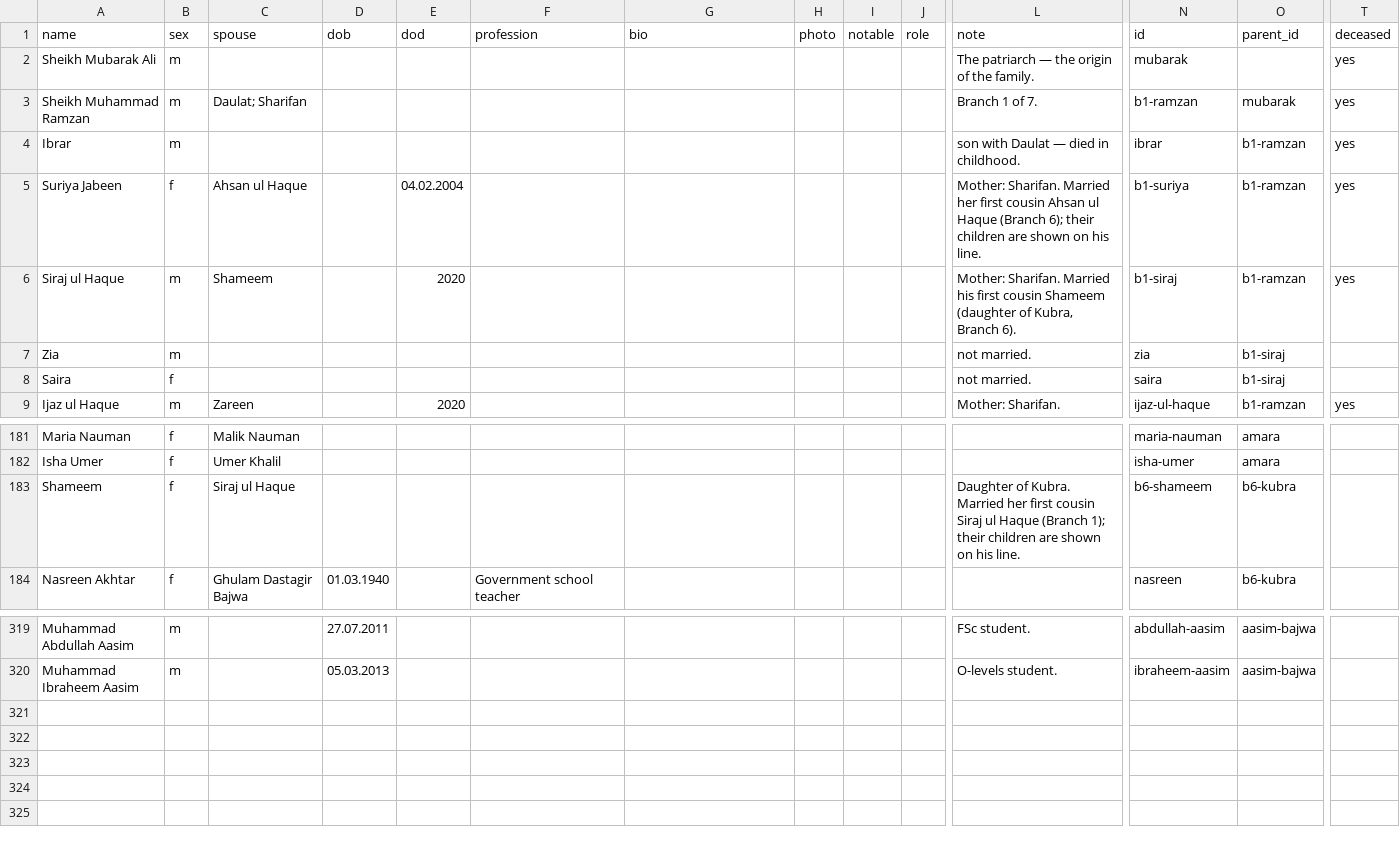
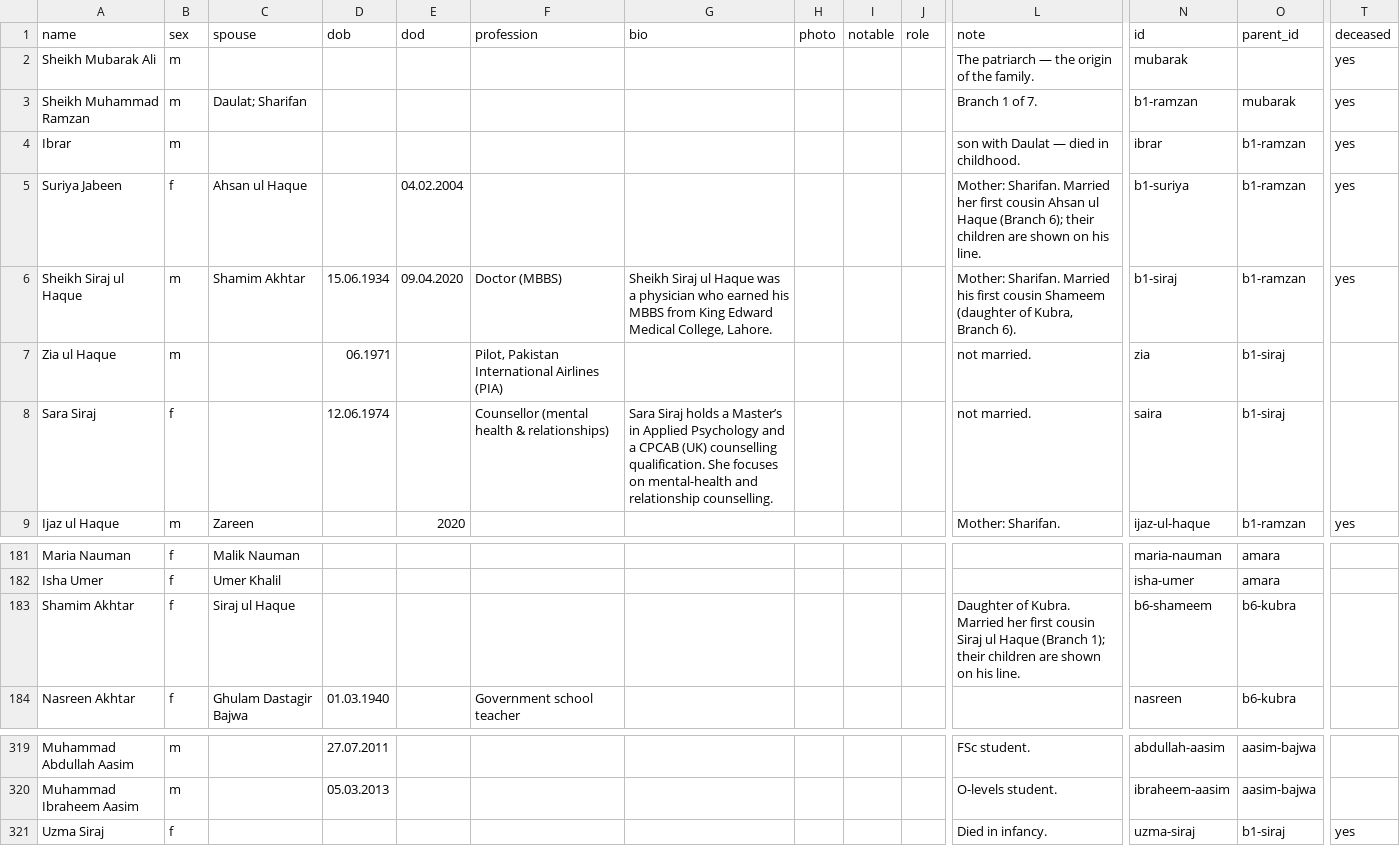
Before and after one commit to FaaizHaque/mubarak-ali-family-archive, a CSV file: people.csv, drawn as a sheet; only a part is shown, gaps mark what is left out; rows hold the shown columns only; the diff names each change by its address in the sheet, - before the commit and + after, or states it on an @@ line.

Commit message:
Siraj family: Sheikh Siraj ul Haque (MBBS, 1934-2020) & wife Shamim Akhtar; son Zia ul Haque (PIA pilot), daughter Sara Siraj (counsellor), daughter Uzma (died in infancy)

```diff
--- a/people.csv
+++ b/people.csv
-A6 (name): Siraj ul Haque
+A6 (name): Sheikh Siraj ul Haque
-C6 (spouse): Shameem
+C6 (spouse): Shamim Akhtar
-D6 (dob): (empty)
+D6 (dob): 15.06.1934
-E6 (dod): 2020
+E6 (dod): 09.04.2020
-F6 (profession): (empty)
+F6 (profession): Doctor (MBBS)
-G6 (bio): (empty)
+G6 (bio): Sheikh Siraj ul Haque was a physician who earned his MBBS from King Edward Medical College, Lahore.
-A7 (name): Zia
+A7 (name): Zia ul Haque
-D7 (dob): (empty)
+D7 (dob): 06.1971
-F7 (profession): (empty)
+F7 (profession): Pilot, Pakistan International Airlines (PIA)
-A8 (name): Saira
+A8 (name): Sara Siraj
-D8 (dob): (empty)
+D8 (dob): 12.06.1974
-F8 (profession): (empty)
+F8 (profession): Counsellor (mental health & relationships)
-G8 (bio): (empty)
+G8 (bio): Sara Siraj holds a Master’s in Applied Psychology and a CPCAB (UK) counselling qualification. She focuses on mental-health and relationship counselling.
-A183 (name): Shameem
+A183 (name): Shamim Akhtar
+row 321: Uzma Siraj | f |  |  |  |  |  |  |  |  | Died in infancy. | uzma-siraj | b1-siraj | yes
```
